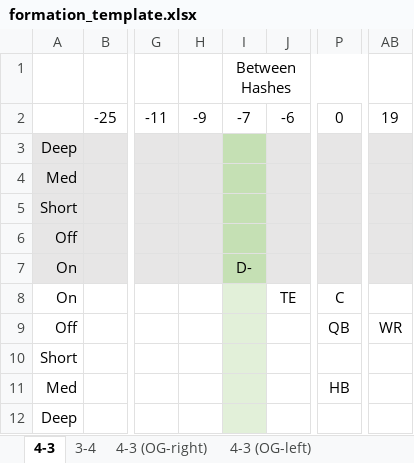
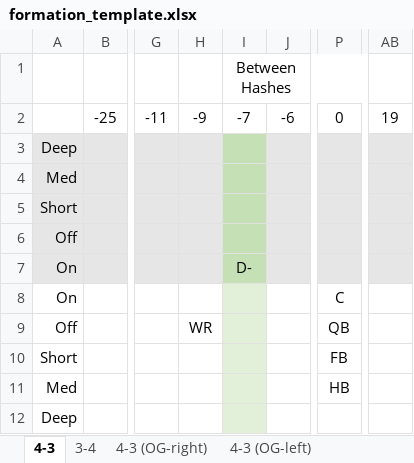
Before and after one commit to GridironApps/javascript-football-simulation, an Excel workbook: data/formation_template.xlsx, sheet 4-3, drawn as a sheet; only a part is shown, gaps mark what is left out; values as stored, in another font and other column widths than the file's, no borders; the diff names each change by its address in the sheet, - before the commit and + after, or states it on an @@ line.

```diff
--- a/data/formation_template.xlsx (sheet 4-3)
+++ b/data/formation_template.xlsx (sheet 4-3)
-J8: TE
+J8: (empty)
-H9: (empty)
+H9: WR
-AB9: WR
+AB9: (empty)
-P10: (empty)
+P10: FB
```
Also changed, not shown: 4 other files.
